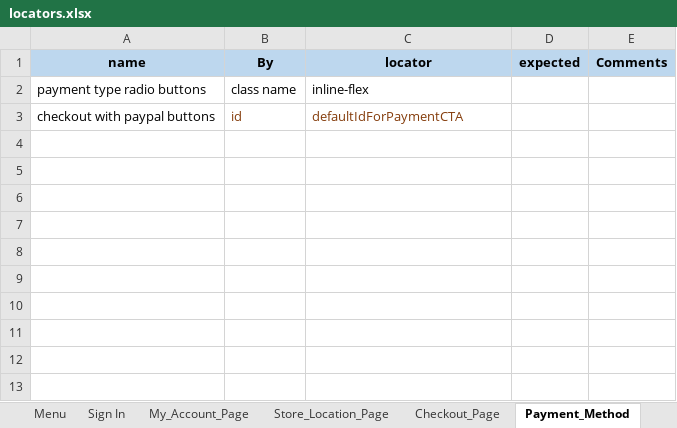
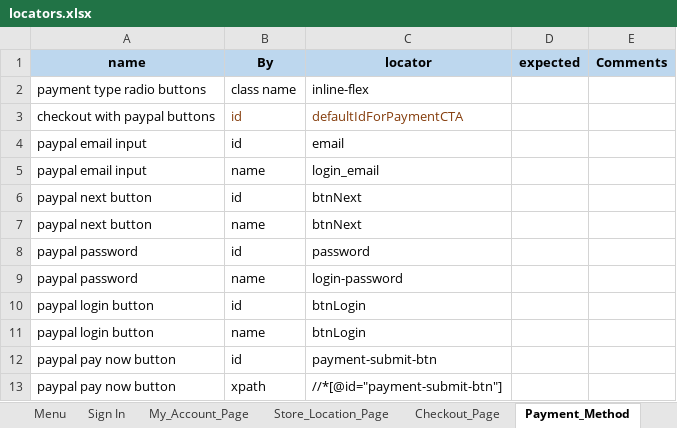
Before and after one commit to bonaris/bvt_poc, an Excel workbook: test_data/locators.xlsx, sheet Payment_Method, drawn as a sheet; values as stored, in another font and other column widths than the file's, no borders; the diff names each change by its address in the sheet, - before the commit and + after, or states it on an @@ line.

Commit message:
feat: paypal payment done.

```diff
--- a/test_data/locators.xlsx (sheet Payment_Method)
+++ b/test_data/locators.xlsx (sheet Payment_Method)
+row 4: paypal email input | id | email
+row 5: paypal email input | name | login_email
+row 6: paypal next button | id | btnNext
+row 7: paypal next button | name | btnNext
+row 8: paypal password | id | password
+row 9: paypal password | name | login-password
+row 10: paypal login button | id | btnLogin
+row 11: paypal login button | name | btnLogin
+row 12: paypal pay now button | id | payment-submit-btn
+row 13: paypal pay now button | xpath | //*[@id="payment-submit-btn"]
```
Also changed, not shown: sheet Checkout_Page, test_data/test_data.xlsx, 4 other files.
